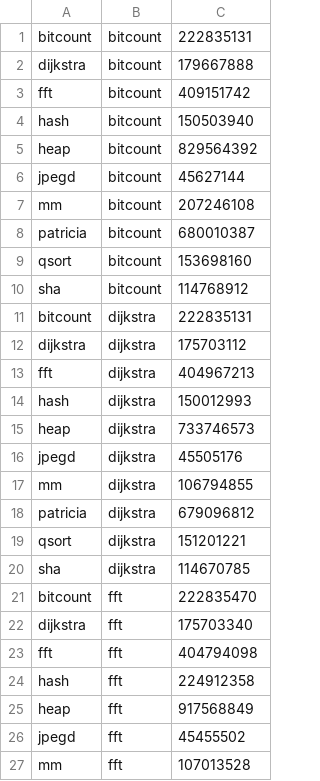
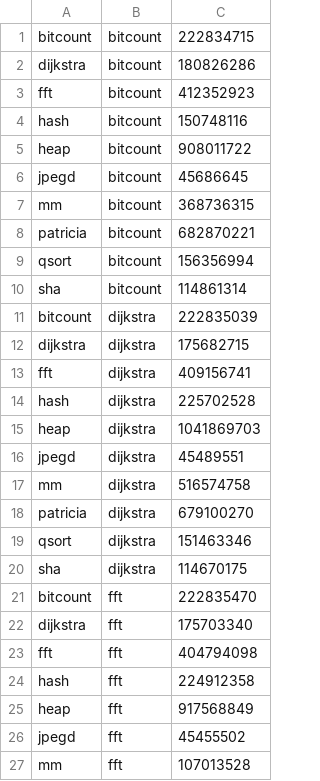
Before and after one commit to joewing/ms3, a CSV file: results/compare-f1d.csv, drawn as a sheet; only a part is shown.

Commit message:
Updated results.

```diff
--- a/results/compare-f1d.csv
+++ b/results/compare-f1d.csv
@@ -1,21 +1,21 @@
-bitcount,bitcount,222835131
-dijkstra,bitcount,179667888
-fft,bitcount,409151742
-hash,bitcount,150503940
-heap,bitcount,829564392
-jpegd,bitcount,45627144
-mm,bitcount,207246108
-patricia,bitcount,680010387
-qsort,bitcount,153698160
-sha,bitcount,114768912
-bitcount,dijkstra,222835131
-dijkstra,dijkstra,175703112
-fft,dijkstra,404967213
-hash,dijkstra,150012993
-heap,dijkstra,733746573
-jpegd,dijkstra,45505176
-mm,dijkstra,106794855
-patricia,dijkstra,679096812
-qsort,dijkstra,151201221
-sha,dijkstra,114670785
+bitcount,bitcount,222834715
+dijkstra,bitcount,180826286
+fft,bitcount,412352923
+hash,bitcount,150748116
+heap,bitcount,908011722
+jpegd,bitcount,45686645
+mm,bitcount,368736315
+patricia,bitcount,682870221
+qsort,bitcount,156356994
+sha,bitcount,114861314
+bitcount,dijkstra,222835039
+dijkstra,dijkstra,175682715
+fft,dijkstra,409156741
+hash,dijkstra,225702528
+heap,dijkstra,1041869703
+jpegd,dijkstra,45489551
+mm,dijkstra,516574758
+patricia,dijkstra,679100270
+qsort,dijkstra,151463346
+sha,dijkstra,114670175
 bitcount,fft,222835470
```
Also changed, not shown: results/freq-f1d.csv, 1 other file.
